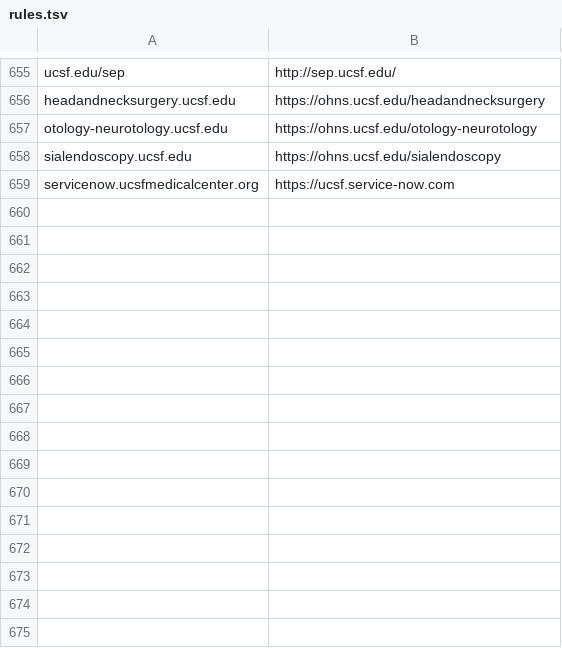
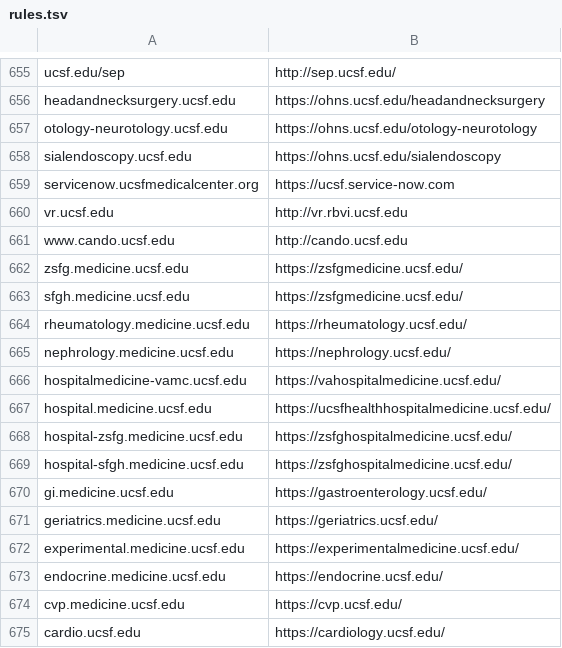
Before and after one commit to ucsf-web-services/redirect-service, a TSV file: rules.tsv, drawn as a sheet; only a part is shown, gaps mark what is left out; the diff names each change by its address in the sheet, - before the commit and + after, or states it on an @@ line.

Commit message:
Please update rules.tsv
Please update rules.tsv as multiple request received on 2018-06-15

```diff
--- a/rules.tsv
+++ b/rules.tsv
+row 660: vr.ucsf.edu | http://vr.rbvi.ucsf.edu
+row 661: www.cando.ucsf.edu | http://cando.ucsf.edu
+row 662: zsfg.medicine.ucsf.edu | https://zsfgmedicine.ucsf.edu/
+row 663: sfgh.medicine.ucsf.edu | https://zsfgmedicine.ucsf.edu/
+row 664: rheumatology.medicine.ucsf.edu | https://rheumatology.ucsf.edu/
+row 665: nephrology.medicine.ucsf.edu | https://nephrology.ucsf.edu/
+row 666: hospitalmedicine-vamc.ucsf.edu | https://vahospitalmedicine.ucsf.edu/
+row 667: hospital.medicine.ucsf.edu | https://ucsfhealthhospitalmedicine.ucsf.edu/
+row 668: hospital-zsfg.medicine.ucsf.edu | https://zsfghospitalmedicine.ucsf.edu/
+row 669: hospital-sfgh.medicine.ucsf.edu | https://zsfghospitalmedicine.ucsf.edu/
+row 670: gi.medicine.ucsf.edu | https://gastroenterology.ucsf.edu/
+row 671: geriatrics.medicine.ucsf.edu | https://geriatrics.ucsf.edu/
+row 672: experimental.medicine.ucsf.edu | https://experimentalmedicine.ucsf.edu/
+row 673: endocrine.medicine.ucsf.edu | https://endocrine.ucsf.edu/
+row 674: cvp.medicine.ucsf.edu | https://cvp.ucsf.edu/
+row 675: cardio.ucsf.edu | https://cardiology.ucsf.edu/
```
